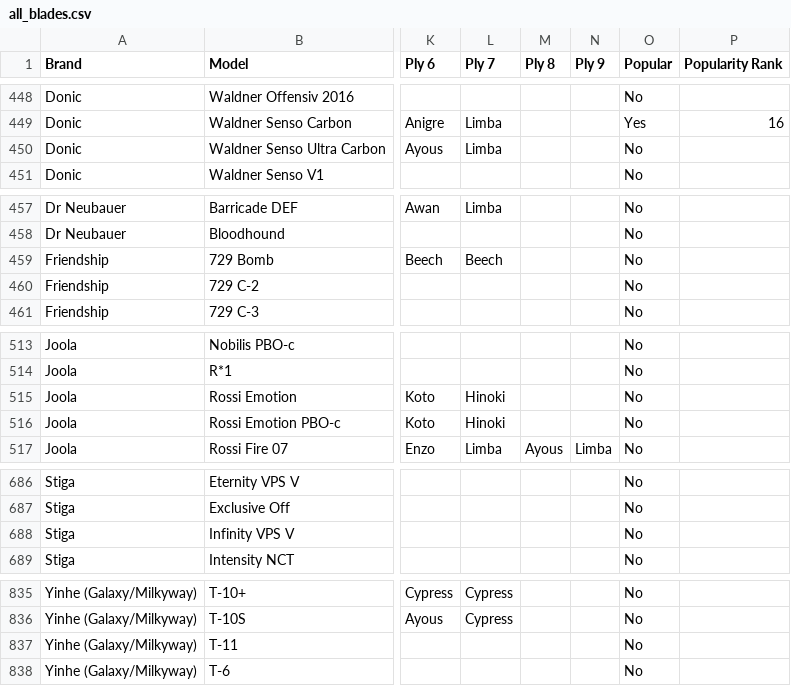
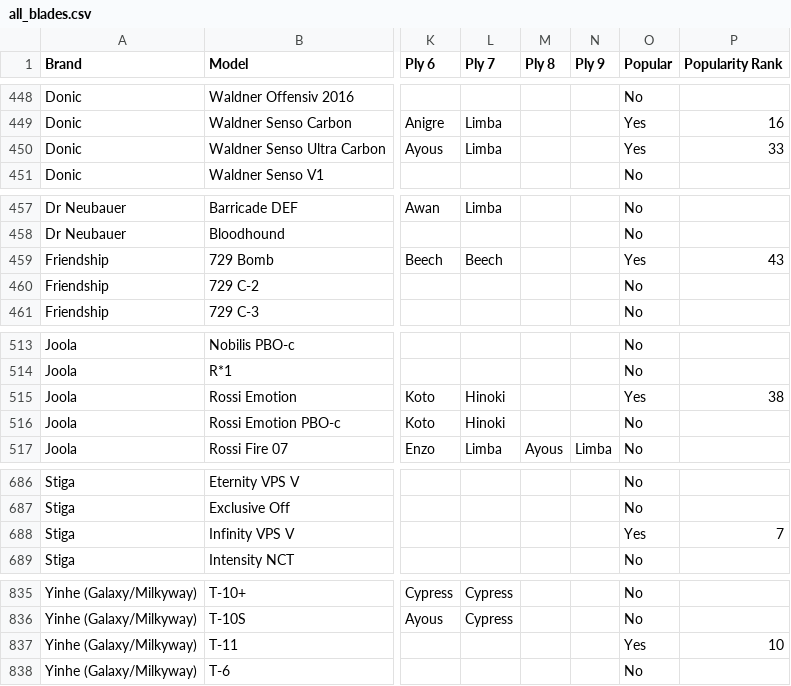
Before and after one commit to zarabotaet/ttdb, a CSV file: raw_data/all_blades.csv, drawn as a sheet; only a part is shown, gaps mark what is left out; the diff covers the shown part only; the diff names each change by its address in the sheet, - before the commit and + after, or states it on an @@ line.

Commit message:
feat: update popular blades data and enhance formatting in settings

```diff
--- a/raw_data/all_blades.csv
+++ b/raw_data/all_blades.csv
-O450 (Popular): No
+O450 (Popular): Yes
-P450 (Popularity Rank): (empty)
+P450 (Popularity Rank): 33
-O459 (Popular): No
+O459 (Popular): Yes
-P459 (Popularity Rank): (empty)
+P459 (Popularity Rank): 43
-O515 (Popular): No
+O515 (Popular): Yes
-P515 (Popularity Rank): (empty)
+P515 (Popularity Rank): 38
-O688 (Popular): No
+O688 (Popular): Yes
-P688 (Popularity Rank): (empty)
+P688 (Popularity Rank): 7
-O837 (Popular): No
+O837 (Popular): Yes
-P837 (Popularity Rank): (empty)
+P837 (Popularity Rank): 10
```
Also changed, not shown: 12 edited cells elsewhere in this file, 2 other files.
